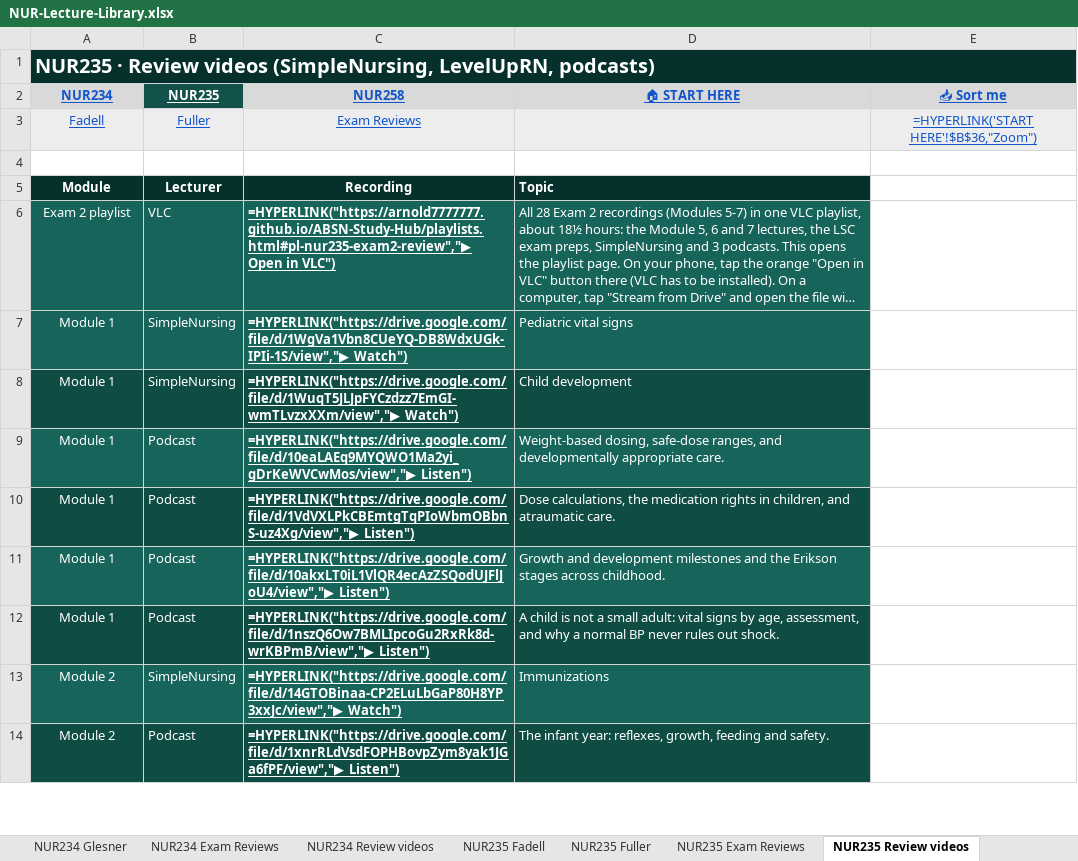
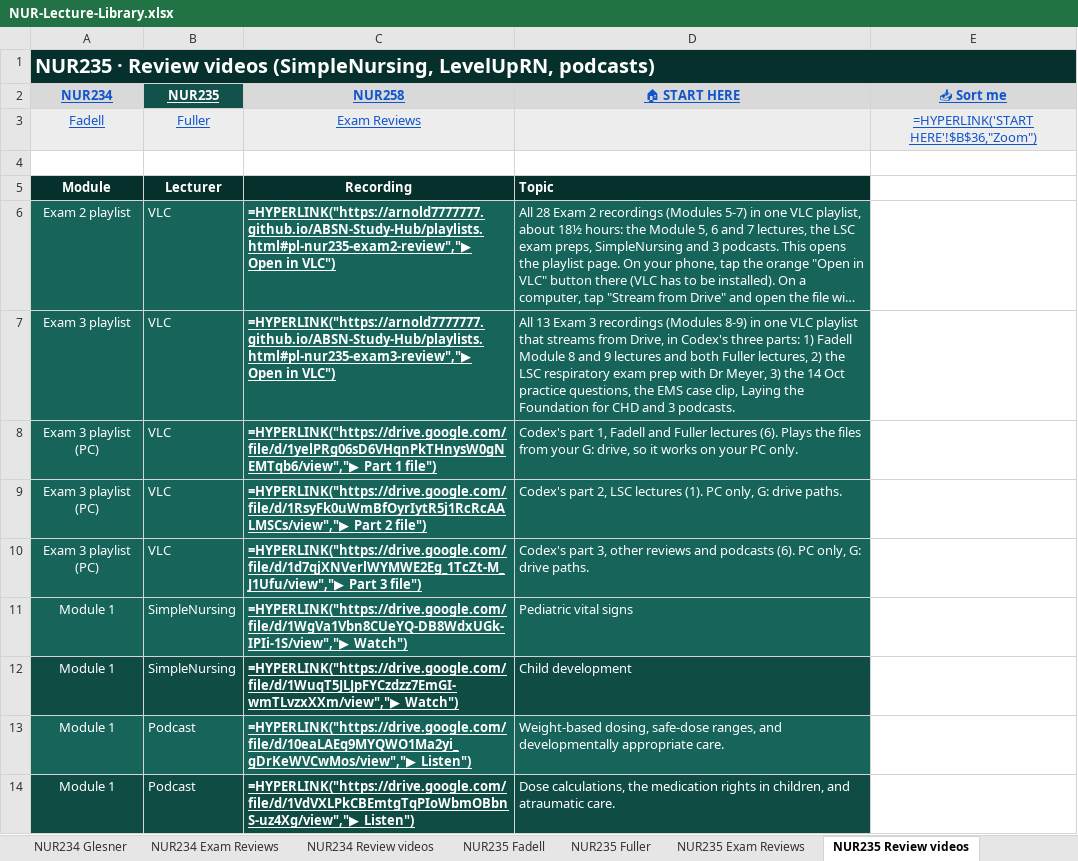
Before and after one commit to Arnold7777777/ABSN-Study-Hub, an Excel workbook: files/NUR-Lecture-Library.xlsx, sheet NUR235 Review videos, drawn as a sheet; only a part is shown; the shorter side is filled out with more unchanged rows; long unchanged cells end in …; values as stored, in another font and other column widths than the file's, no borders; formulas without a stored value are shown as written; the diff names each change by its address in the sheet, - before the commit and + after, or states it on an @@ line.

```diff
--- a/files/NUR-Lecture-Library.xlsx (sheet NUR235 Review videos)
+++ b/files/NUR-Lecture-Library.xlsx (sheet NUR235 Review videos)
+row 7: Exam 3 playlist | VLC | =HYPERLINK("https://arnold7777777.github.io/ABSN-Study-Hub/playlists.html#pl-nur235-exam3-review","▶ Open in VLC") | All 13 Exam 3 recordings (Modules 8-9) in one VLC playlist that streams from Drive, in Codex's three parts: 1) Fadell Module 8 and 9 lectures and both Fuller lectures, 2) the LSC respiratory exam prep with Dr Meyer, 3) the 14 Oct practice questions, the EMS case clip, Laying the Foundation for CHD and 3 podcasts.
+row 8: Exam 3 playlist (PC) | VLC | =HYPERLINK("https://drive.google.com/file/d/1yelPRg06sD6VHqnPkTHnysW0gNEMTqb6/view","▶ Part 1 file") | Codex's part 1, Fadell and Fuller lectures (6). Plays the files from your G: drive, so it works on your PC only.
+row 9: Exam 3 playlist (PC) | VLC | =HYPERLINK("https://drive.google.com/file/d/1RsyFk0uWmBfOyrIytR5j1RcRcAALMSCs/view","▶ Part 2 file") | Codex's part 2, LSC lectures (1). PC only, G: drive paths.
+row 10: Exam 3 playlist (PC) | VLC | =HYPERLINK("https://drive.google.com/file/d/1d7qjXNVerlWYMWE2Eg_1TcZt-M_J1Ufu/view","▶ Part 3 file") | Codex's part 3, other reviews and podcasts (6). PC only, G: drive paths.
```
Also changed, not shown: 7 other files.
